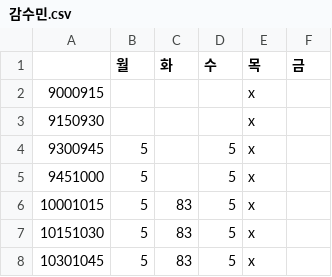
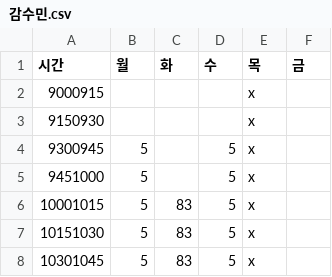
Before and after one commit to jongmindev/agitation, a CSV file: data/members/감수민.csv, drawn as a sheet; only a part is shown.

Commit message:
Optimize loading agitation plan Massage one wrong data(timetable)

```diff
--- a/data/members/감수민.csv
+++ b/data/members/감수민.csv
@@ -1,2 +1,2 @@
-,월,화,수,목,금
+시간,월,화,수,목,금
 9000915,,,,x,
```
Also changed, not shown: 3 other files.
